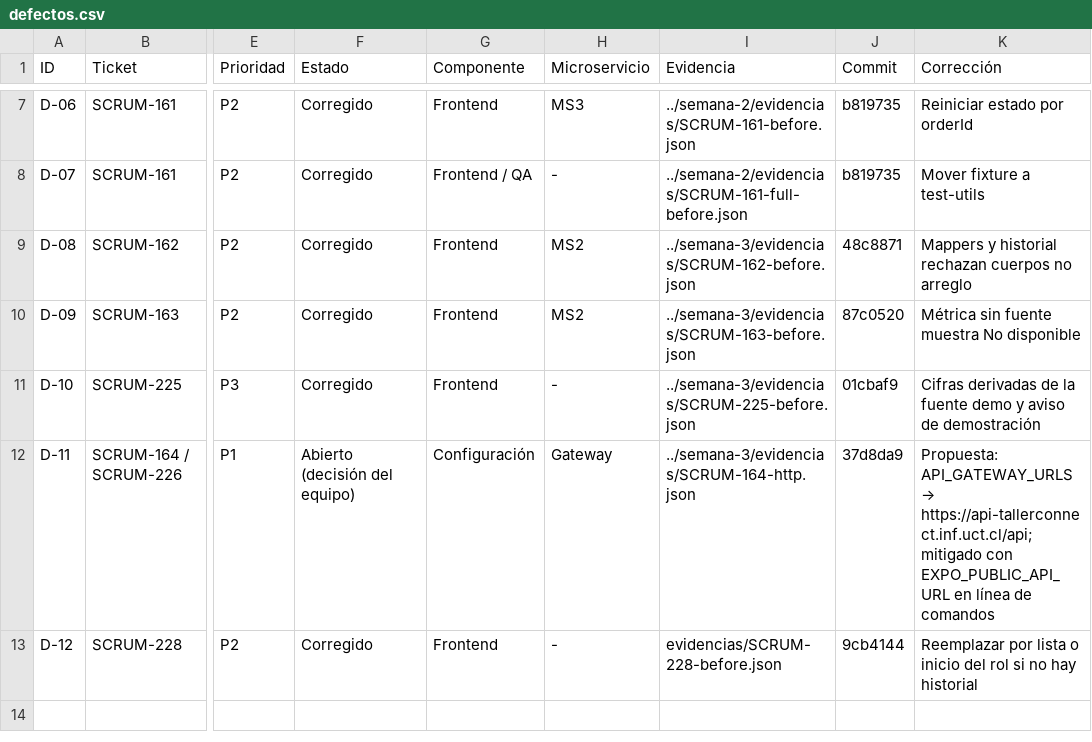
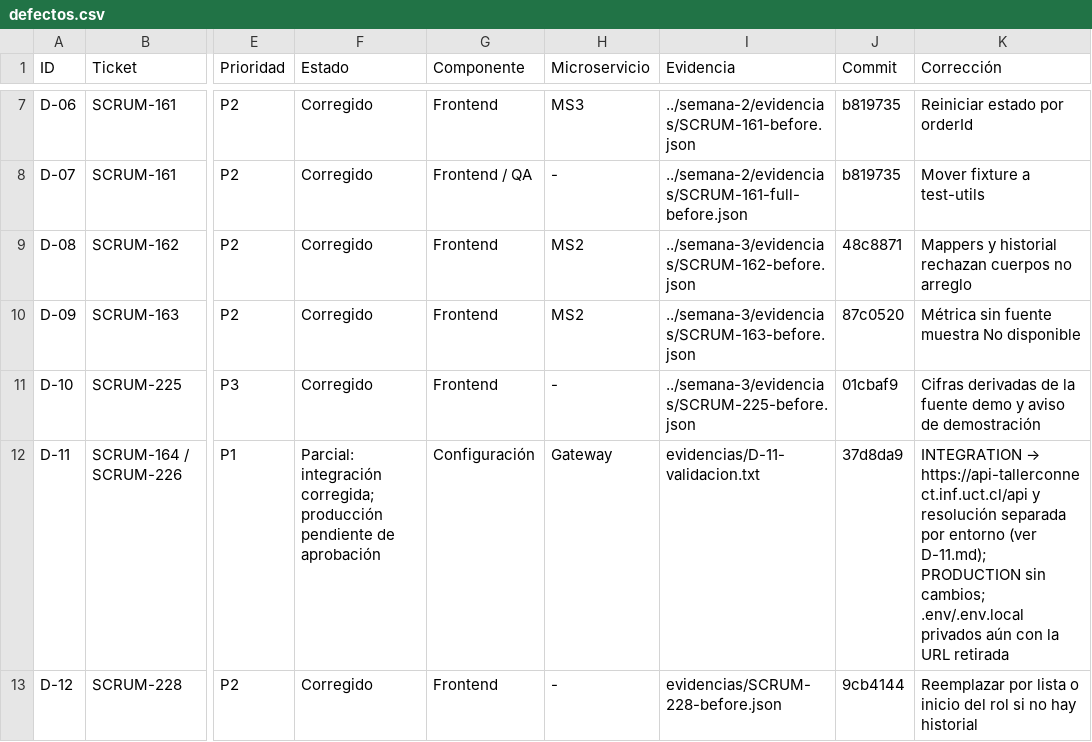
Before and after one commit to Victor-AGSP/TallerConnect, a CSV file: docs/sprint-3/semana-4/defectos.csv, drawn as a sheet; only a part is shown, gaps mark what is left out; the diff names each change by its address in the sheet, - before the commit and + after, or states it on an @@ line.

```diff
--- a/docs/sprint-3/semana-4/defectos.csv
+++ b/docs/sprint-3/semana-4/defectos.csv
-F12 (Estado): Abierto (decisión del equipo)
+F12 (Estado): Parcial: integración corregida; producción pendiente de aprobación
-I12 (Evidencia): ../semana-3/evidencias/SCRUM-164-http.json
+I12 (Evidencia): evidencias/D-11-validacion.txt
@@ K12 (Corrección): Propuesta: API_GATEWAY_URLS → https://api-tallerconnect.inf.uct.cl/api; mitigado con EXPO_PUBLIC_API_URL en línea de comandos → INTEGRATION → https://api-tallerconnect.inf.uct.cl/api y resolución separada por entorno (ver D-11.md); PRODUCTION sin cambios; .env/.env.local privados aún con la URL retirada @@
```
Also changed, not shown: 12 other files.
